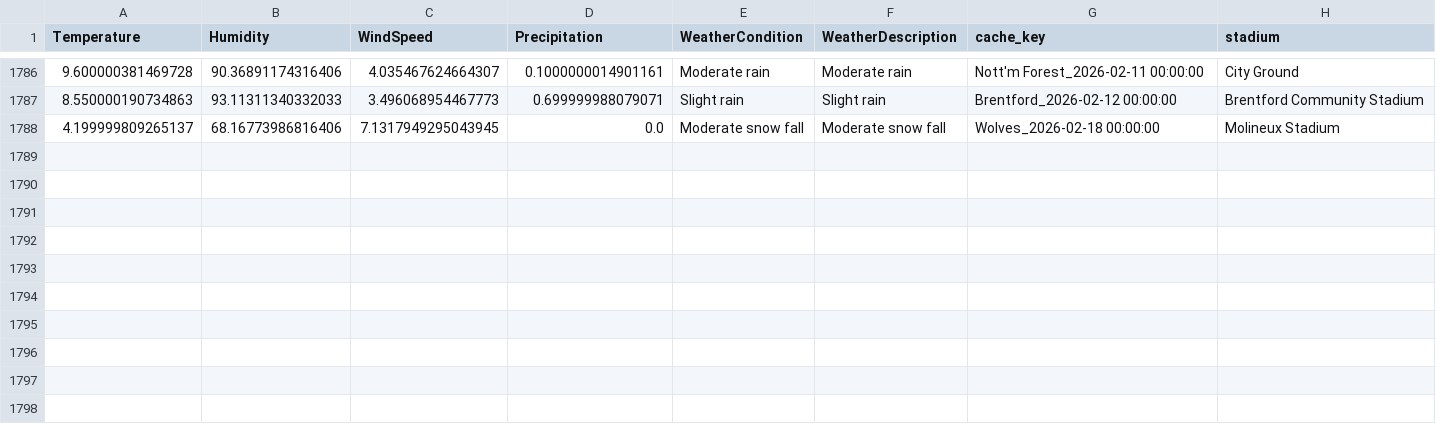
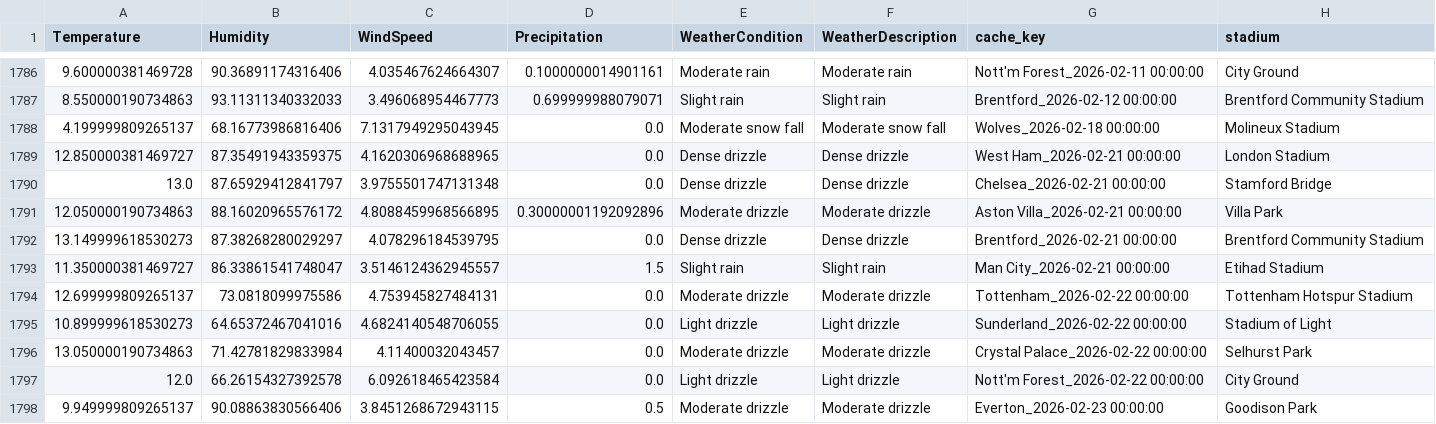
Before and after one commit to gmalbert/premier-league, a CSV file: data_files/weather_cache.csv, drawn as a sheet; only a part is shown, gaps mark what is left out; the diff names each change by its address in the sheet, - before the commit and + after, or states it on an @@ line.

```diff
--- a/data_files/weather_cache.csv
+++ b/data_files/weather_cache.csv
+row 1789: 12.850000381469727 | 87.35491943359375 | 4.1620306968688965 | 0.0 | Dense drizzle | Dense drizzle | West Ham_2026-02-21 00:00:00 | London Stadium
+row 1790: 13.0 | 87.65929412841797 | 3.9755501747131348 | 0.0 | Dense drizzle | Dense drizzle | Chelsea_2026-02-21 00:00:00 | Stamford Bridge
+row 1791: 12.050000190734863 | 88.16020965576172 | 4.8088459968566895 | 0.30000001192092896 | Moderate drizzle | Moderate drizzle | Aston Villa_2026-02-21 00:00:00 | Villa Park
+row 1792: 13.149999618530273 | 87.38268280029297 | 4.078296184539795 | 0.0 | Dense drizzle | Dense drizzle | Brentford_2026-02-21 00:00:00 | Brentford Community Stadium
+row 1793: 11.350000381469727 | 86.33861541748047 | 3.5146124362945557 | 1.5 | Slight rain | Slight rain | Man City_2026-02-21 00:00:00 | Etihad Stadium
+row 1794: 12.699999809265137 | 73.0818099975586 | 4.753945827484131 | 0.0 | Moderate drizzle | Moderate drizzle | Tottenham_2026-02-22 00:00:00 | Tottenham Hotspur Stadium
+row 1795: 10.899999618530273 | 64.65372467041016 | 4.6824140548706055 | 0.0 | Light drizzle | Light drizzle | Sunderland_2026-02-22 00:00:00 | Stadium of Light
+row 1796: 13.050000190734863 | 71.42781829833984 | 4.11400032043457 | 0.0 | Moderate drizzle | Moderate drizzle | Crystal Palace_2026-02-22 00:00:00 | Selhurst Park
+row 1797: 12.0 | 66.26154327392578 | 6.092618465423584 | 0.0 | Light drizzle | Light drizzle | Nott'm Forest_2026-02-22 00:00:00 | City Ground
+row 1798: 9.949999809265137 | 90.08863830566406 | 3.8451268672943115 | 0.5 | Moderate drizzle | Moderate drizzle | Everton_2026-02-23 00:00:00 | Goodison Park
```
Also changed, not shown: data_files/all_teams.csv, data_files/combined_historical_data.csv, 8 other files.
